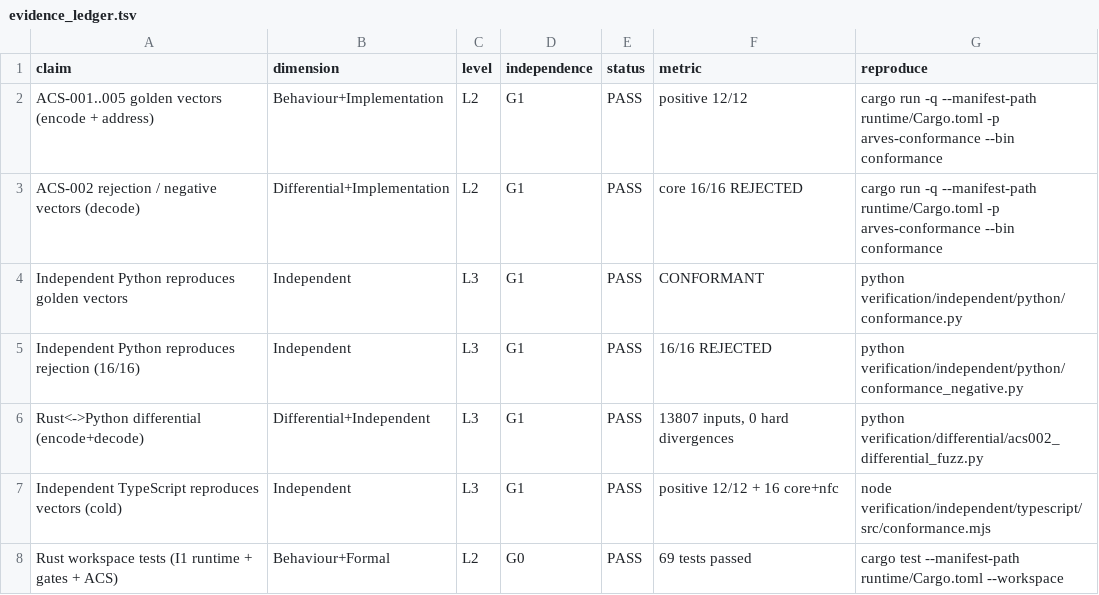
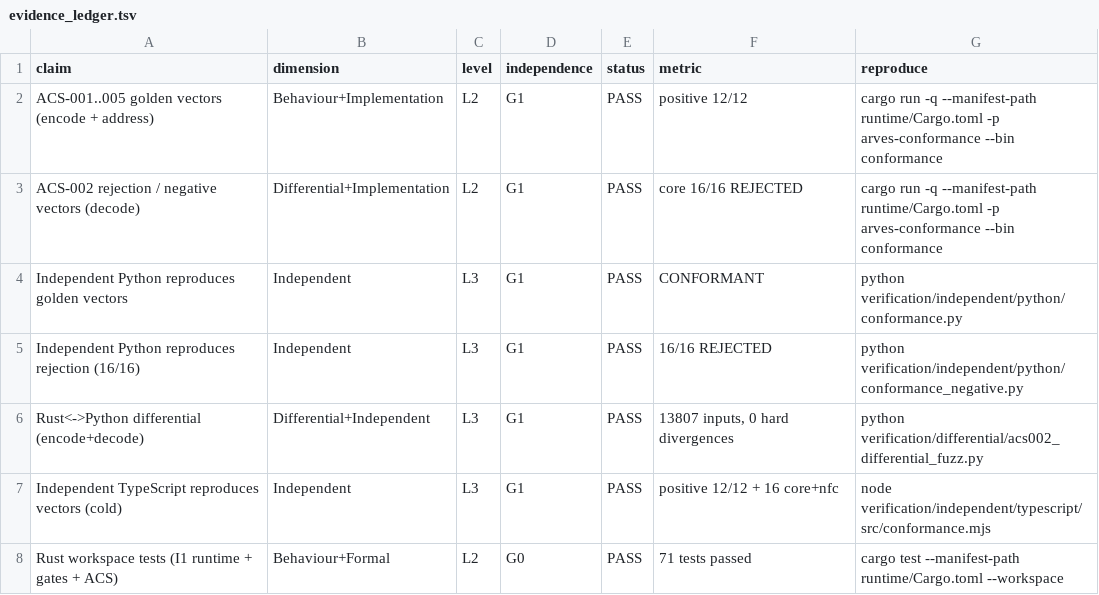
Before and after one commit to arves-org/arves, a TSV file: verification/evidence/evidence_ledger.tsv, drawn as a sheet.

```diff
--- a/verification/evidence/evidence_ledger.tsv
+++ b/verification/evidence/evidence_ledger.tsv
@@ -7,2 +7,2 @@ Rust<->Python differential (encode+decode)	Differential+Independent	L3	G1	PASS	1
 Independent TypeScript reproduces vectors (cold)	Independent	L3	G1	PASS	positive 12/12 + 16 core+nfc	node verification/independent/typescript/src/conformance.mjs
-Rust workspace tests (I1 runtime + gates + ACS)	Behaviour+Formal	L2	G0	PASS	69 tests passed	cargo test --manifest-path runtime/Cargo.toml --workspace
+Rust workspace tests (I1 runtime + gates + ACS)	Behaviour+Formal	L2	G0	PASS	71 tests passed	cargo test --manifest-path runtime/Cargo.toml --workspace
```
Also changed, not shown: 9 other files.
